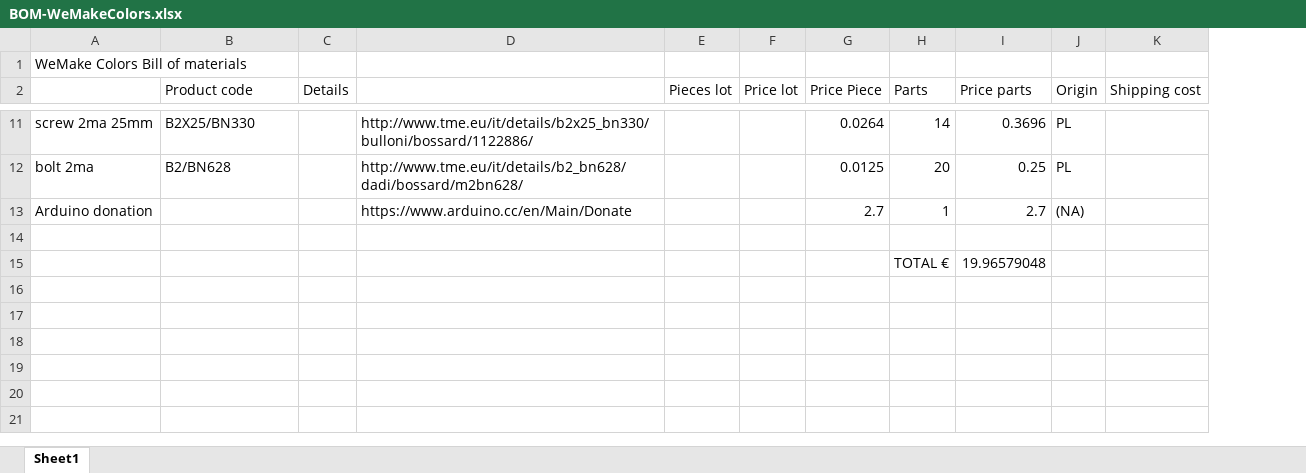
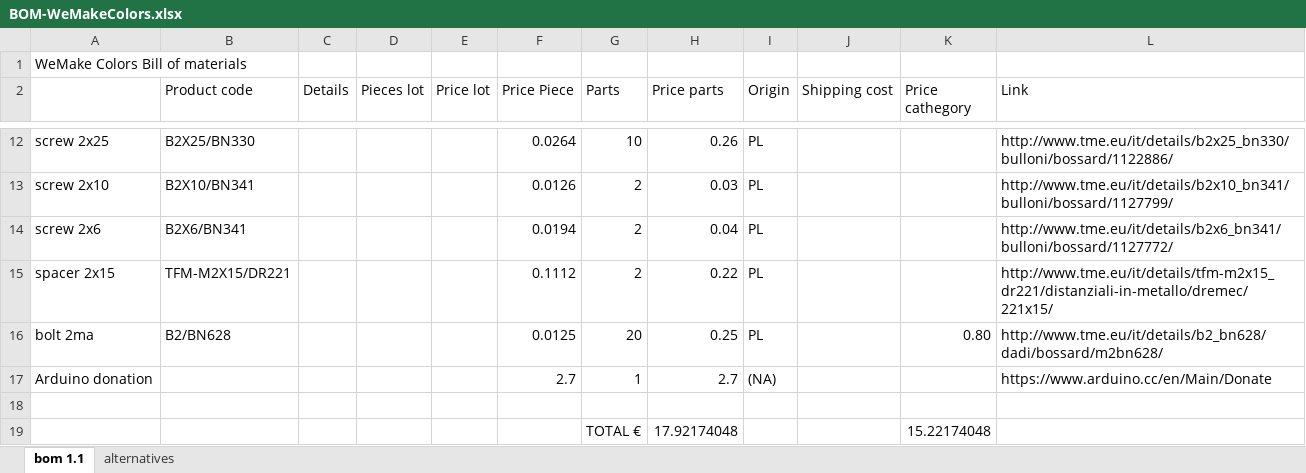
Before and after one commit to marcobrianza/wemakecolors, an Excel workbook: Materials/BOM-WeMakeColors.xlsx, sheet bom 1.1, drawn as a sheet; only a part is shown, gaps mark what is left out; values as stored, in another font and other column widths than the file's, no cell formats; conditional formats not drawn; removed rows and columns are numbered as before the commit, all else as after; the diff covers the shown part only; the diff names each change by its address in the sheet, - before the commit and + after, or states it on an @@ line.

```diff
--- a/Materials/BOM-WeMakeColors.xlsx (sheet bom 1.1)
+++ b/Materials/BOM-WeMakeColors.xlsx (sheet bom 1.1)
-sheet tab: Sheet1
+sheet tab: bom 1.1
+sheet tab: alternatives
-column D, rows 11-13: http://www.tme.eu/it/details/b2x25_bn330/bulloni/bossard/1122886/ | http://www.tme.eu/it/details/b2_bn628/dadi/bossard/m2bn628/ | https://www.arduino.cc/en/Main/Donate
+column K (Price cathegory), rows 16-19: 0.80 |  |  | 15.22174048
+column L (Link), row 12: http://www.tme.eu/it/details/b2x25_bn330/bulloni/bossard/1122886/; rows 16-17: http://www.tme.eu/it/details/b2_bn628/dadi/bossard/m2bn628/ | https://www.arduino.cc/en/Main/Donate
-A12: screw 2ma 25mm
+A12: screw 2x25
-G12 (Parts): 14
+G12 (Parts): 10
-H12 (Price parts): 0.3696
+H12 (Price parts): 0.26
+row 13: screw 2x10 | B2X10/BN341 |  |  |  | 0.0126 | 2 | 0.03 | PL |  |  | http://www.tme.eu/it/details/b2x10_bn341/bulloni/bossard/1127799/
+row 14: screw 2x6 | B2X6/BN341 |  |  |  | 0.0194 | 2 | 0.04 | PL |  |  | http://www.tme.eu/it/details/b2x6_bn341/bulloni/bossard/1127772/
+row 15: spacer 2x15 | TFM-M2X15/DR221 |  |  |  | 0.1112 | 2 | 0.22 | PL |  |  | http://www.tme.eu/it/details/tfm-m2x15_dr221/distanziali-in-metallo/dremec/221x15/
-H19 (Price parts): 19.96579048
+H19 (Price parts): 17.92174048
```
Also changed, not shown: 2 added rows, 1 removed row and 24 edited cells elsewhere in this sheet, cell formats, formulas that keep their value, 25 other files.
